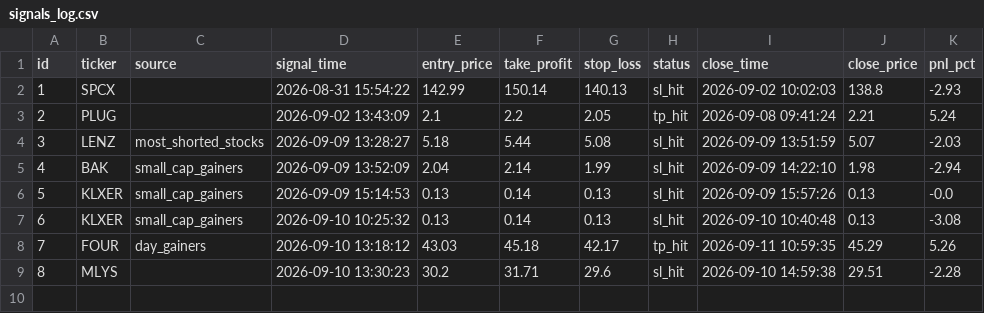
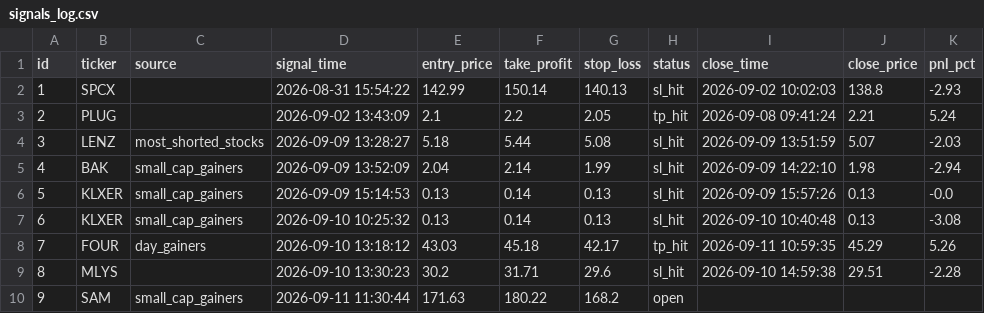
Before and after one commit to emrem2382-byte/daytrading, a CSV file: signals_log.csv, drawn as a sheet; the diff names each change by its address in the sheet, - before the commit and + after, or states it on an @@ line.

```diff
--- a/signals_log.csv
+++ b/signals_log.csv
+row 10: 9 | SAM | small_cap_gainers | 2026-09-11 11:30:44 | 171.63 | 180.22 | 168.2 | open
```
Also changed, not shown: 1 other file.
